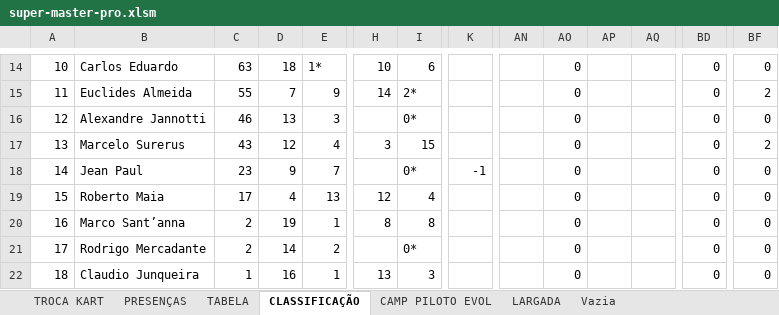
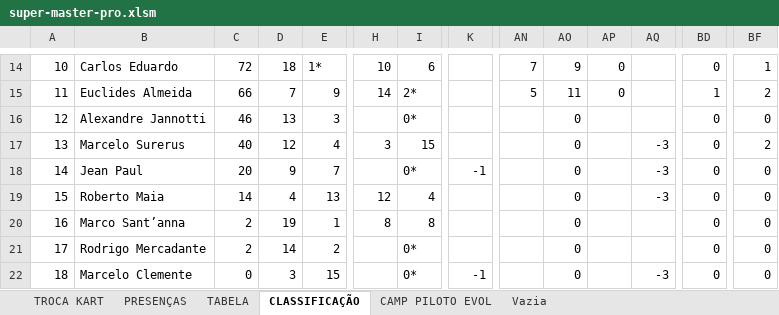
Before and after one commit to defariaaparecido/campeonatos-kart, an Excel workbook: super-master-pro.xlsm, sheet CLASSIFICAÇÃO, drawn as a sheet; only a part is shown, gaps mark what is left out; values as stored, in another font and other column widths than the file's, no cell formats; conditional formats not drawn; the diff covers the shown part only; the diff names each change by its address in the sheet, - before the commit and + after, or states it on an @@ line.

```diff
--- a/super-master-pro.xlsm (sheet CLASSIFICAÇÃO)
+++ b/super-master-pro.xlsm (sheet CLASSIFICAÇÃO)
-sheet tab: LARGADA
-C14: 63
+C14: 72
-AN14: (empty)
+AN14: 7
-AO14: 0
+AO14: 9
-AP14:AP15: (empty)
+AP14:AP15: 0
-BF14: 0
+BF14: 1
-C15: 55
+C15: 66
-AN15: (empty)
+AN15: 5
-AO15: 0
+AO15: 11
-BD15: 0
+BD15: 1
-C17: 43
+C17: 40
-AQ17:AQ19: (empty)
+AQ17:AQ19: -3
-C18: 23
+C18: 20
-C19: 17
+C19: 14
-B22: Claudio Junqueira
+B22: Marcelo Clemente
-C22: 1
+C22: 0
-D22: 16
+D22: 3
-E22: 1
+E22: 15
-H22: 13
+H22: (empty)
-I22: 3
+I22: 0*
-K22: (empty)
+K22: -1
-AQ22: (empty)
+AQ22: -3
```
Also changed, not shown: 196 edited cells elsewhere in this sheet, sheet CAMP PILOTO EVOL, sheet TABELA, sheet PRESENÇAS, cell formats, charts or pictures, super-master-series.xlsm.
